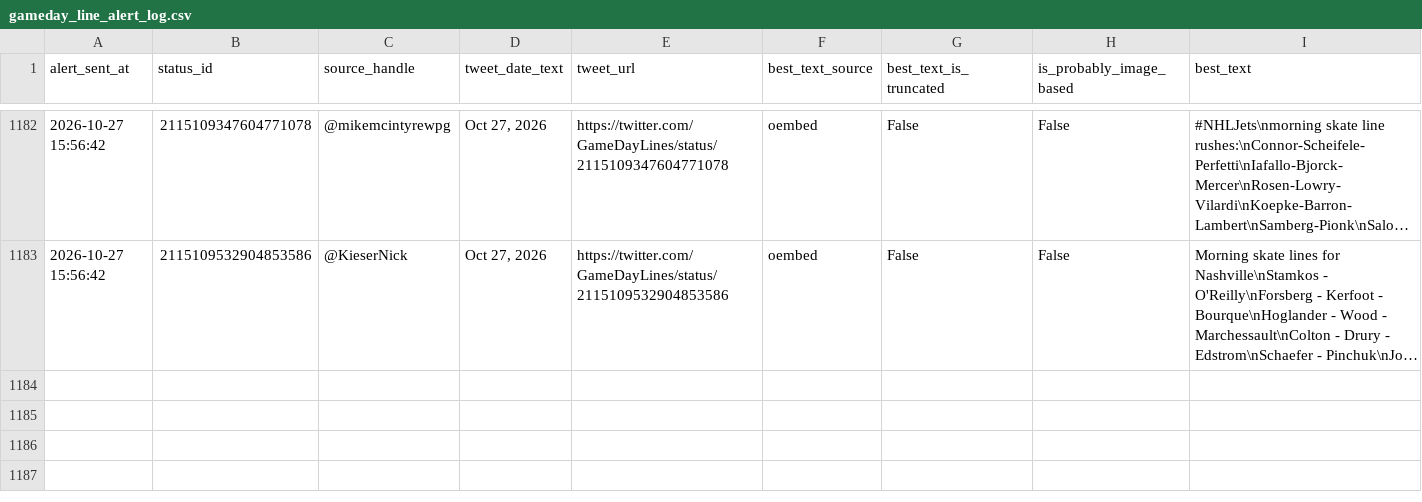
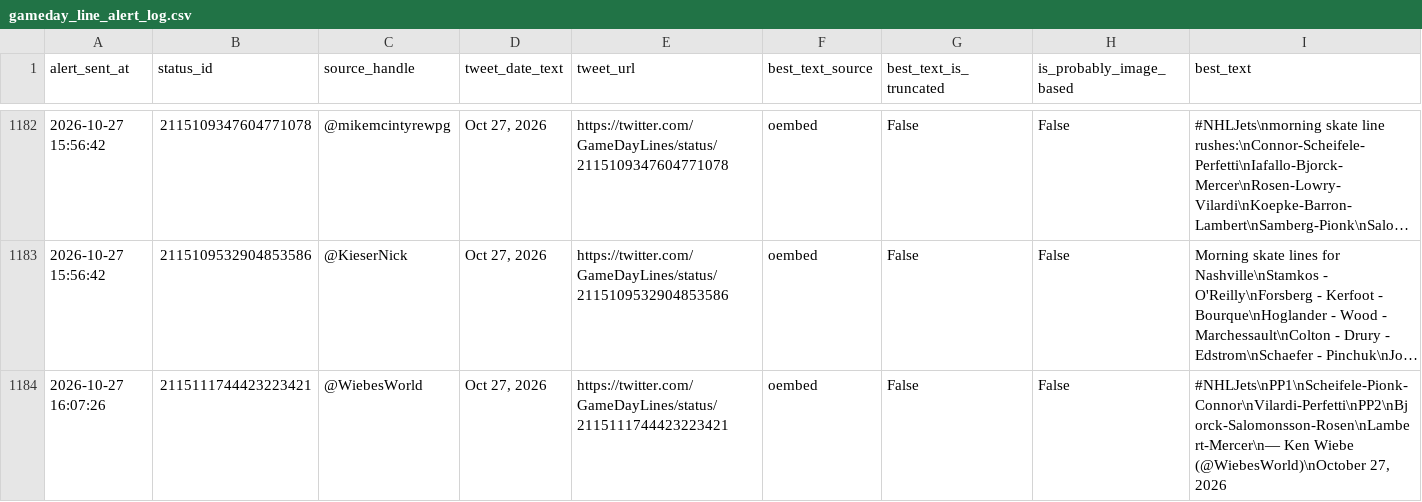
Before and after one commit to ajpayzant/nhl-line-alert-bot, a CSV file: gameday_line_alert_log.csv, drawn as a sheet; only a part is shown, gaps mark what is left out; long unchanged cells end in …; the diff names each change by its address in the sheet, - before the commit and + after, or states it on an @@ line.

```diff
--- a/gameday_line_alert_log.csv
+++ b/gameday_line_alert_log.csv
+row 1184: 2026-10-27 16:07:26 | 2115111744423223421 | @WiebesWorld | Oct 27, 2026 | https://twitter.com/GameDayLines/status/2115111744423223421 | oembed | False | False | #NHLJets\nPP1\nScheifele-Pionk-Connor\nVilardi-Perfetti\nPP2\nBjorck-Salomonsson-Rosen\nLambert-Mercer\n— Ken Wiebe (@WiebesWorld)\nOctober 27, 2026
```
Also changed, not shown: 1 other file.
